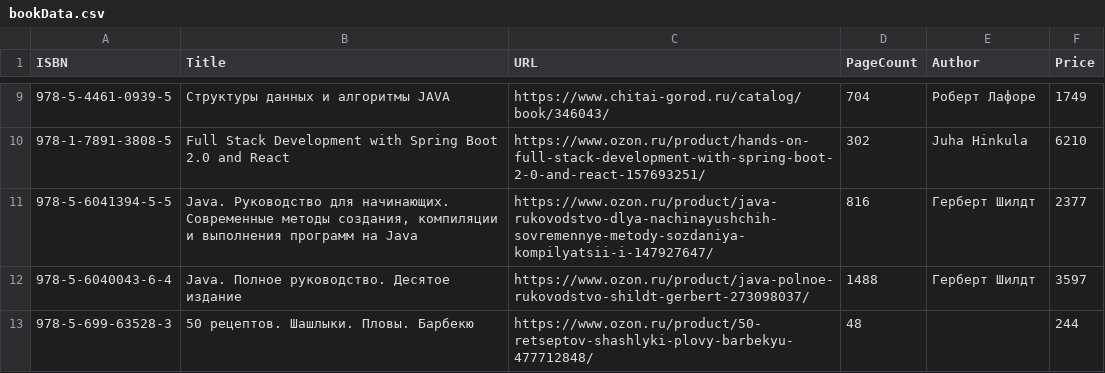
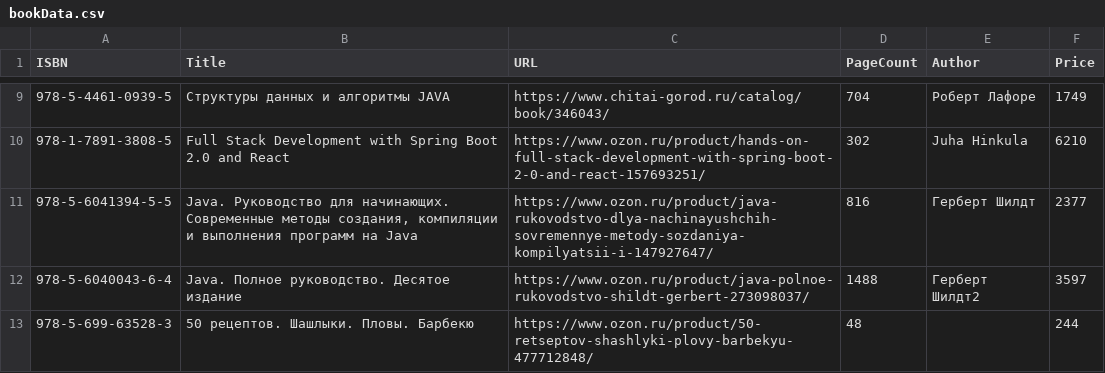
Before and after one commit to Evgeny-Vladimirovich-Nikolaev/Java_Pro, a CSV file: src/main/resources/books/bookData.csv, drawn as a sheet; only a part is shown, gaps mark what is left out.

Commit message:
2022-02-13/21.18 BookBase
Исправление ошибок в классе BookSearcher. BookBase работает правильно.

```diff
--- a/src/main/resources/books/bookData.csv
+++ b/src/main/resources/books/bookData.csv
@@ -11,3 +11,3 @@ ISBN;Title;URL;PageCount;Author;Price
 978-5-6041394-5-5;Java. Руководство для начинающих. Современные методы создания, компиляции и выполнения программ на Java;https://www.ozon.ru/product/java-rukovodstvo-dlya-nachinayushchih-sovremennye-metody-sozdaniya-kompilyatsii-i-147927647/;816;Герберт Шилдт;2377
-978-5-6040043-6-4;Java. Полное руководство. Десятое издание;https://www.ozon.ru/product/java-polnoe-rukovodstvo-shildt-gerbert-273098037/;1488;Герберт Шилдт;3597
+978-5-6040043-6-4;Java. Полное руководство. Десятое издание;https://www.ozon.ru/product/java-polnoe-rukovodstvo-shildt-gerbert-273098037/;1488;Герберт Шилдт2;3597
 978-5-699-63528-3;50 рецептов. Шашлыки. Пловы. Барбекю;https://www.ozon.ru/product/50-retseptov-shashlyki-plovy-barbekyu-477712848/;48;;244
```
Also changed, not shown: 1 other file.
